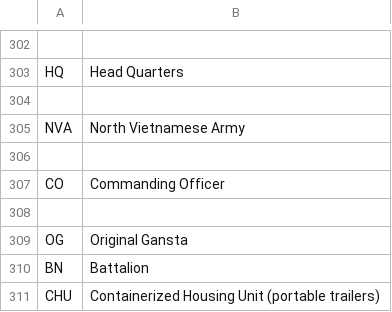
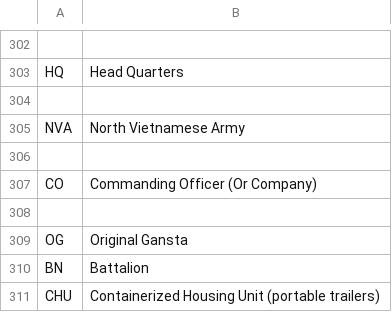
Before and after one commit to dpbriggs/Military_Jargon_Bot, a CSV file: military_jargon.csv, drawn as a sheet; only a part is shown, gaps mark what is left out.

Commit message:
added jargon

```diff
--- a/military_jargon.csv
+++ b/military_jargon.csv
@@ -307,3 +307,3 @@ NVA,North Vietnamese Army
 ,
-CO,Commanding Officer
+CO,Commanding Officer (Or Company)
 ,
```
